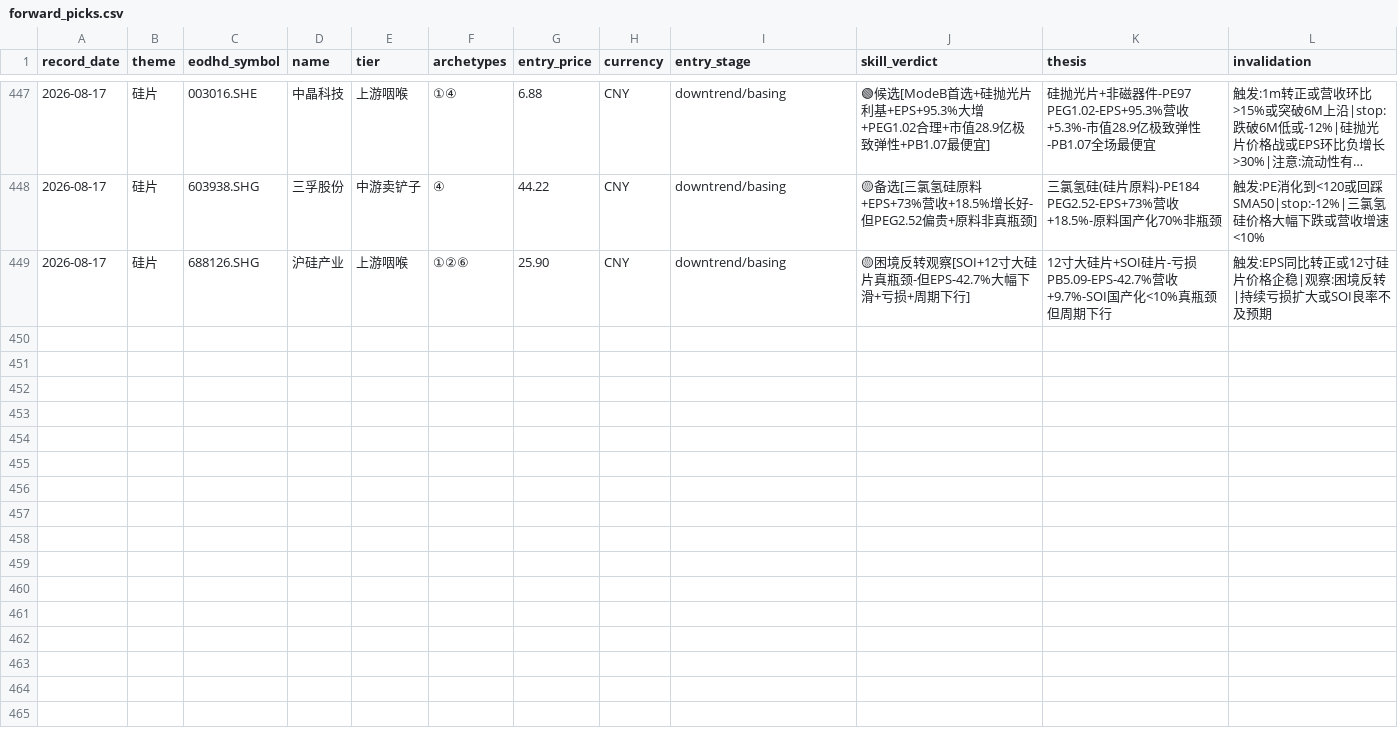
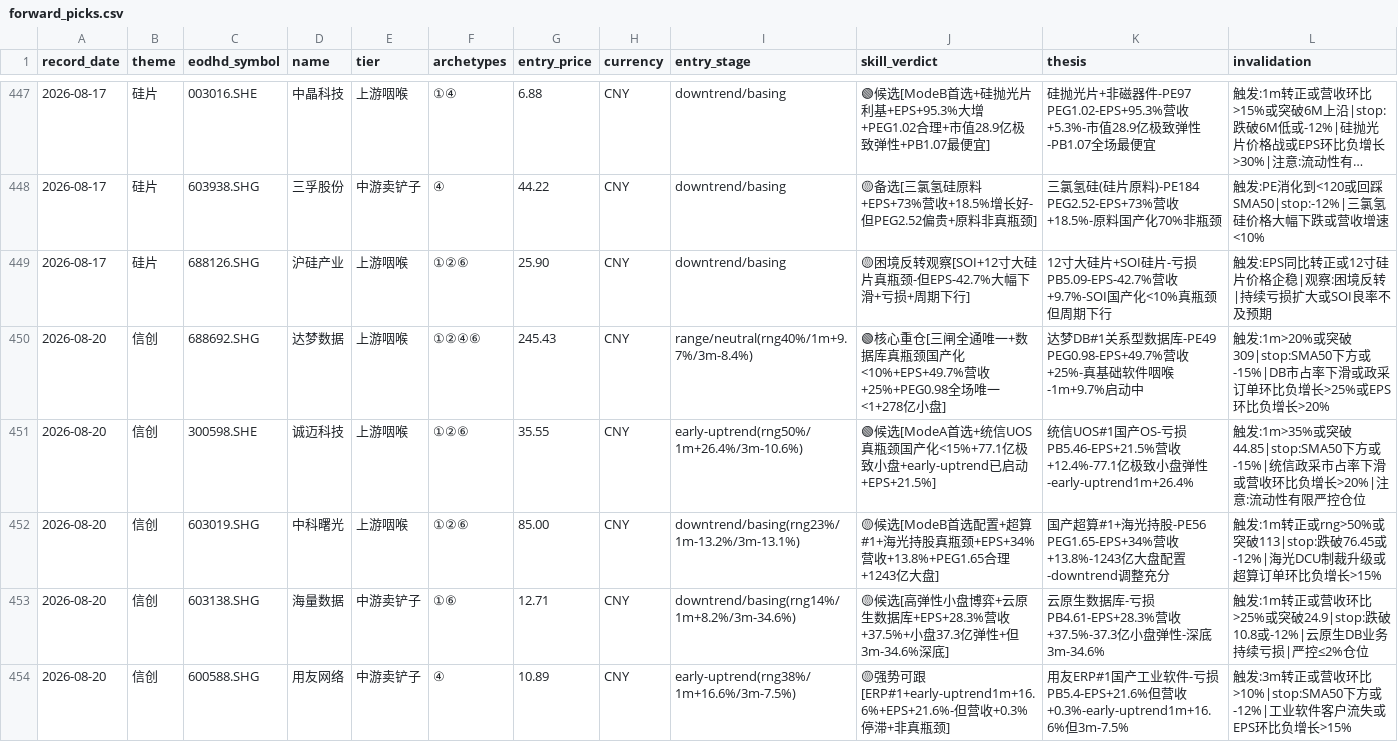
Before and after one commit to Long-sword/-, a CSV file: tracking/forward_picks.csv, drawn as a sheet; only a part is shown, gaps mark what is left out; long unchanged cells end in …; the diff names each change by its address in the sheet, - before the commit and + after, or states it on an @@ line.

```diff
--- a/tracking/forward_picks.csv
+++ b/tracking/forward_picks.csv
+row 450: 2026-08-20 | 信创 | 688692.SHG | 达梦数据 | 上游咽喉 | ①②④⑥ | 245.43 | CNY | range/neutral(rng40%/1m+9.7%/3m-8.4%) | 🟢核心重仓[三闸全通唯一+数据库真瓶颈国产化<10%+EPS+49.7%营收+25%+PEG0.98全场唯一<1+278亿小盘] | 达梦DB#1关系型数据库-PE49 PEG0.98-EPS+49.7%营收+25%-真基础软件咽喉-1m+9.7%启动中 | 触发:1m>20%或突破309|stop:SMA50下方或-15%|DB市占率下滑或政采订单环比负增长>25%或EPS环比负增长>20%
+row 451: 2026-08-20 | 信创 | 300598.SHE | 诚迈科技 | 上游咽喉 | ①②⑥ | 35.55 | CNY | early-uptrend(rng50%/1m+26.4%/3m-10.6%) | 🟢候选[ModeA首选+统信UOS真瓶颈国产化<15%+77.1亿极致小盘+early-uptrend已启动+EPS+21.5%] | 统信UOS#1国产OS-亏损PB5.46-EPS+21.5%营收+12.4%-77.1亿极致小盘弹性-early-uptrend1m+26.4% | 触发:1m>35%或突破44.85|stop:SMA50下方或-15%|统信政采市占率下滑或营收环比负增长>20%|注意:流动性有限严控仓位
+row 452: 2026-08-20 | 信创 | 603019.SHG | 中科曙光 | 上游咽喉 | ①②⑥ | 85.00 | CNY | downtrend/basing(rng23%/1m-13.2%/3m-13.1%) | 🟡候选[ModeB首选配置+超算#1+海光持股真瓶颈+EPS+34%营收+13.8%+PEG1.65合理+1243亿大盘] | 国产超算#1+海光持股-PE56 PEG1.65-EPS+34%营收+13.8%-1243亿大盘配置-downtrend调整充分 | 触发:1m转正或rng>50%或突破113|stop:跌破76.45或-12%|海光DCU制裁升级或超算订单环比负增长>15%
+row 453: 2026-08-20 | 信创 | 603138.SHG | 海量数据 | 中游卖铲子 | ①⑥ | 12.71 | CNY | downtrend/basing(rng14%/1m+8.2%/3m-34.6%) | 🟡候选[高弹性小盘博弈+云原生数据库+EPS+28.3%营收+37.5%+小盘37.3亿弹性+但3m-34.6%深底] | 云原生数据库-亏损PB4.61-EPS+28.3%营收+37.5%-37.3亿小盘弹性-深底3m-34.6% | 触发:1m转正或营收环比>25%或突破24.9|stop:跌破10.8或-12%|云原生DB业务持续亏损|严控≤2%仓位
+row 454: 2026-08-20 | 信创 | 600588.SHG | 用友网络 | 中游卖铲子 | ④ | 10.89 | CNY | early-uptrend(rng38%/1m+16.6%/3m-7.5%) | 🟡强势可跟[ERP#1+early-uptrend1m+16.6%+EPS+21.6%-但营收+0.3%停滞+非真瓶颈] | 用友ERP#1国产工业软件-亏损PB5.4-EPS+21.6%但营收+0.3%-early-uptrend1m+16.6%但3m-7.5% | 触发:3m转正或营收环比>10%|stop:SMA50下方或-12%|工业软件客户流失或EPS环比负增长>15%
```
Also changed, not shown: 4 other files.
